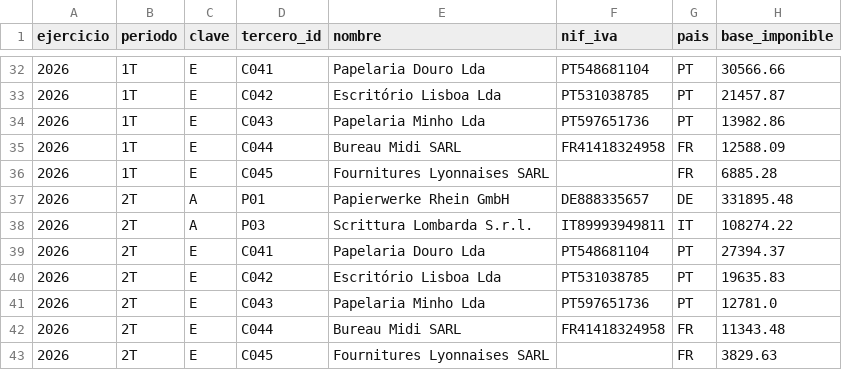
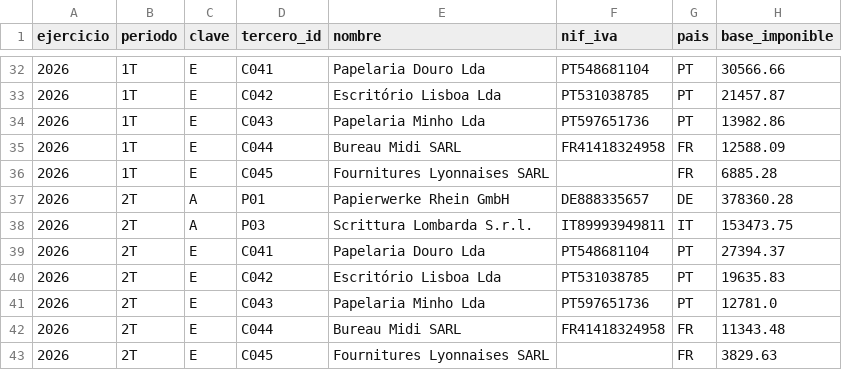
Before and after one commit to ManuAnria/variance-analyst, a CSV file: datos/modelo_349_presentado.csv, drawn as a sheet; only a part is shown, gaps mark what is left out.

```diff
--- a/datos/modelo_349_presentado.csv
+++ b/datos/modelo_349_presentado.csv
@@ -36,4 +36,4 @@ ejercicio,periodo,clave,tercero_id,nombre,nif_iva,pais,base_imponible
 2026,1T,E,C045,Fournitures Lyonnaises SARL,,FR,6885.28
-2026,2T,A,P01,Papierwerke Rhein GmbH,DE888335657,DE,331895.48
-2026,2T,A,P03,Scrittura Lombarda S.r.l.,IT89993949811,IT,108274.22
+2026,2T,A,P01,Papierwerke Rhein GmbH,DE888335657,DE,378360.28
+2026,2T,A,P03,Scrittura Lombarda S.r.l.,IT89993949811,IT,153473.75
 2026,2T,E,C041,Papelaria Douro Lda,PT548681104,PT,27394.37
```
Also changed, not shown: datos/facturas_recibidas.csv, datos/modelo_303_presentado.csv, 5 other files.
